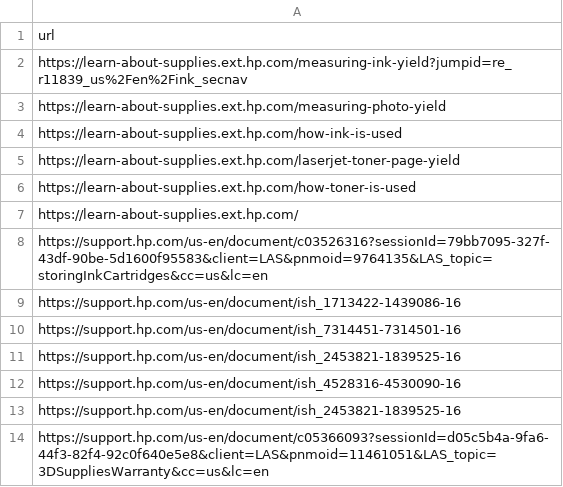
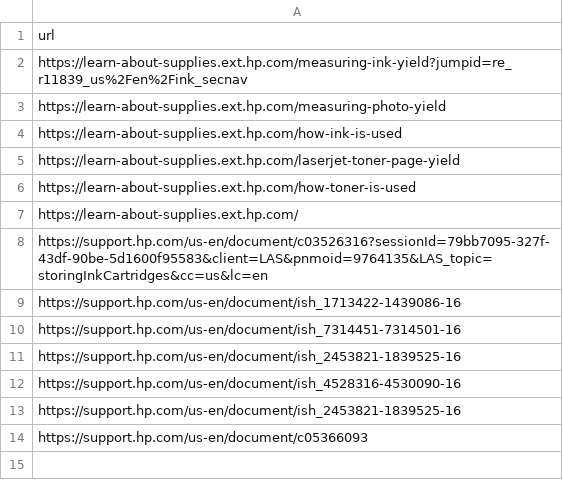
Before and after one commit to ericfordelon/polaris_sitemap_generator, a CSV file: input/hp-supplies.csv, drawn as a sheet.

```diff
--- a/input/hp-supplies.csv
+++ b/input/hp-supplies.csv
@@ -13,2 +13,2 @@ https://support.hp.com/us-en/document/ish_4528316-4530090-16
 https://support.hp.com/us-en/document/ish_2453821-1839525-16
-https://support.hp.com/us-en/document/c05366093?sessionId=d05c5b4a-9fa6-44f3-82f4-92c0f640e5e8&client=LAS&pnmoid=11461051&LAS_topic=3DSuppliesWarranty&cc=us&lc=en
+https://support.hp.com/us-en/document/c05366093
```
Also changed, not shown: 5 other files.
